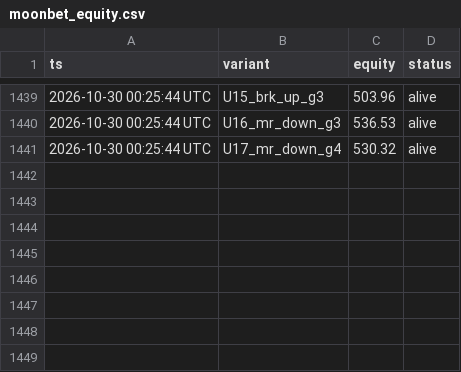
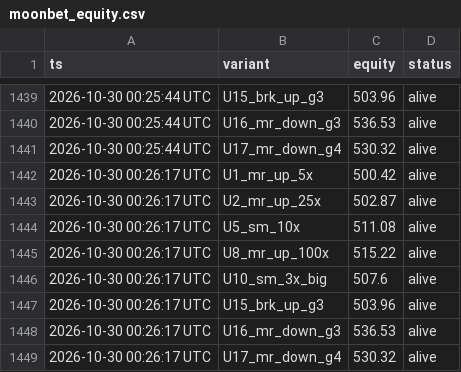
Before and after one commit to maucarrasz/arb-paper-bot, a CSV file: moonbet_equity.csv, drawn as a sheet; only a part is shown, gaps mark what is left out; the diff names each change by its address in the sheet, - before the commit and + after, or states it on an @@ line.

```diff
--- a/moonbet_equity.csv
+++ b/moonbet_equity.csv
+row 1442: 2026-10-30 00:26:17 UTC | U1_mr_up_5x | 500.42 | alive
+row 1443: 2026-10-30 00:26:17 UTC | U2_mr_up_25x | 502.87 | alive
+row 1444: 2026-10-30 00:26:17 UTC | U5_sm_10x | 511.08 | alive
+row 1445: 2026-10-30 00:26:17 UTC | U8_mr_up_100x | 515.22 | alive
+row 1446: 2026-10-30 00:26:17 UTC | U10_sm_3x_big | 507.6 | alive
+row 1447: 2026-10-30 00:26:17 UTC | U15_brk_up_g3 | 503.96 | alive
+row 1448: 2026-10-30 00:26:17 UTC | U16_mr_down_g3 | 536.53 | alive
+row 1449: 2026-10-30 00:26:17 UTC | U17_mr_down_g4 | 530.32 | alive
```
Also changed, not shown: torneo_equity.csv, 44 other files.
